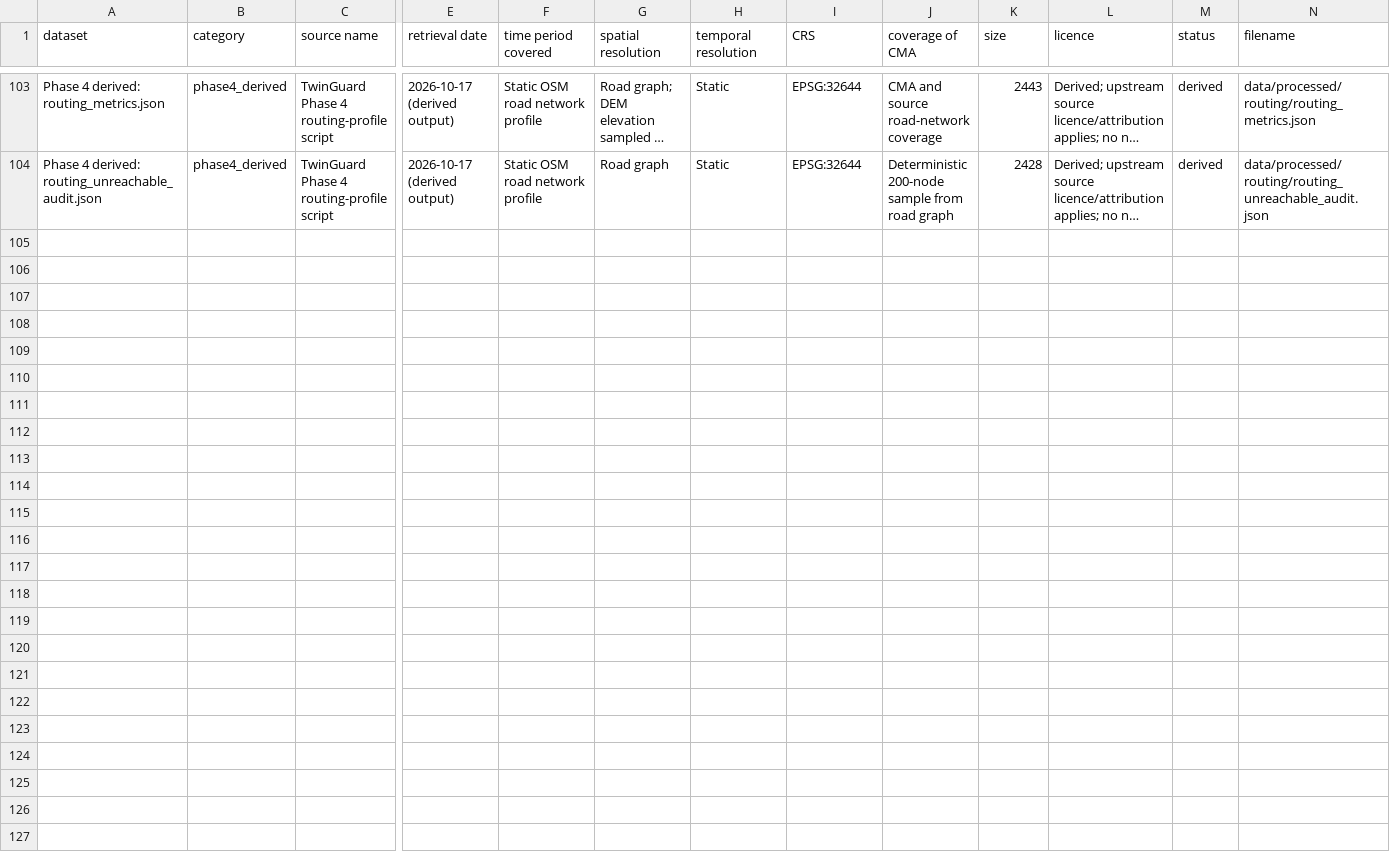
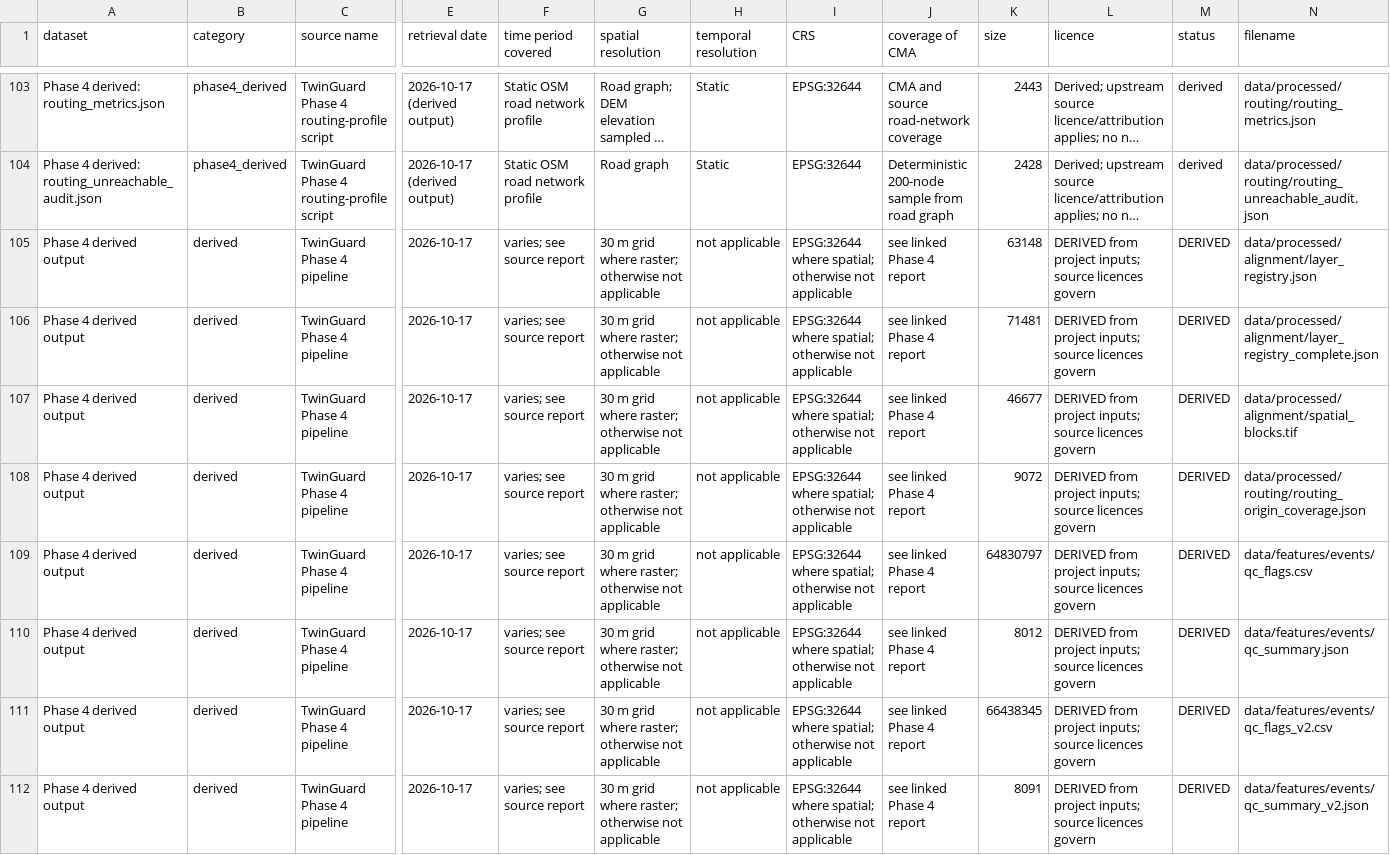
Before and after one commit to sivaramakrishnan1002/TWINGUARD-AI, a CSV file: docs/DATA_MANIFEST.csv, drawn as a sheet; only a part is shown, gaps mark what is left out; long unchanged cells end in …; rows hold the shown columns only; the diff names each change by its address in the sheet, - before the commit and + after, or states it on an @@ line.

Commit message:
Complete Phase 4 alignment and QC checks

```diff
--- a/docs/DATA_MANIFEST.csv
+++ b/docs/DATA_MANIFEST.csv
+row 105: Phase 4 derived output | derived | TwinGuard Phase 4 pipeline | 2026-10-17 | varies; see source report | 30 m grid where raster; otherwise not applicable | not applicable | EPSG:32644 where spatial; otherwise not applicable | see linked Phase 4 report | 63148 | DERIVED from project inputs; source licences govern | DERIVED | data/processed/alignment/layer_registry.json
+row 106: Phase 4 derived output | derived | TwinGuard Phase 4 pipeline | 2026-10-17 | varies; see source report | 30 m grid where raster; otherwise not applicable | not applicable | EPSG:32644 where spatial; otherwise not applicable | see linked Phase 4 report | 71481 | DERIVED from project inputs; source licences govern | DERIVED | data/processed/alignment/layer_registry_complete.json
+row 107: Phase 4 derived output | derived | TwinGuard Phase 4 pipeline | 2026-10-17 | varies; see source report | 30 m grid where raster; otherwise not applicable | not applicable | EPSG:32644 where spatial; otherwise not applicable | see linked Phase 4 report | 46677 | DERIVED from project inputs; source licences govern | DERIVED | data/processed/alignment/spatial_blocks.tif
+row 108: Phase 4 derived output | derived | TwinGuard Phase 4 pipeline | 2026-10-17 | varies; see source report | 30 m grid where raster; otherwise not applicable | not applicable | EPSG:32644 where spatial; otherwise not applicable | see linked Phase 4 report | 9072 | DERIVED from project inputs; source licences govern | DERIVED | data/processed/routing/routing_origin_coverage.json
+row 109: Phase 4 derived output | derived | TwinGuard Phase 4 pipeline | 2026-10-17 | varies; see source report | 30 m grid where raster; otherwise not applicable | not applicable | EPSG:32644 where spatial; otherwise not applicable | see linked Phase 4 report | 64830797 | DERIVED from project inputs; source licences govern | DERIVED | data/features/events/qc_flags.csv
+row 110: Phase 4 derived output | derived | TwinGuard Phase 4 pipeline | 2026-10-17 | varies; see source report | 30 m grid where raster; otherwise not applicable | not applicable | EPSG:32644 where spatial; otherwise not applicable | see linked Phase 4 report | 8012 | DERIVED from project inputs; source licences govern | DERIVED | data/features/events/qc_summary.json
+row 111: Phase 4 derived output | derived | TwinGuard Phase 4 pipeline | 2026-10-17 | varies; see source report | 30 m grid where raster; otherwise not applicable | not applicable | EPSG:32644 where spatial; otherwise not applicable | see linked Phase 4 report | 66438345 | DERIVED from project inputs; source licences govern | DERIVED | data/features/events/qc_flags_v2.csv
+row 112: Phase 4 derived output | derived | TwinGuard Phase 4 pipeline | 2026-10-17 | varies; see source report | 30 m grid where raster; otherwise not applicable | not applicable | EPSG:32644 where spatial; otherwise not applicable | see linked Phase 4 report | 8091 | DERIVED from project inputs; source licences govern | DERIVED | data/features/events/qc_summary_v2.json
```
Also changed, not shown: 23 other files.
